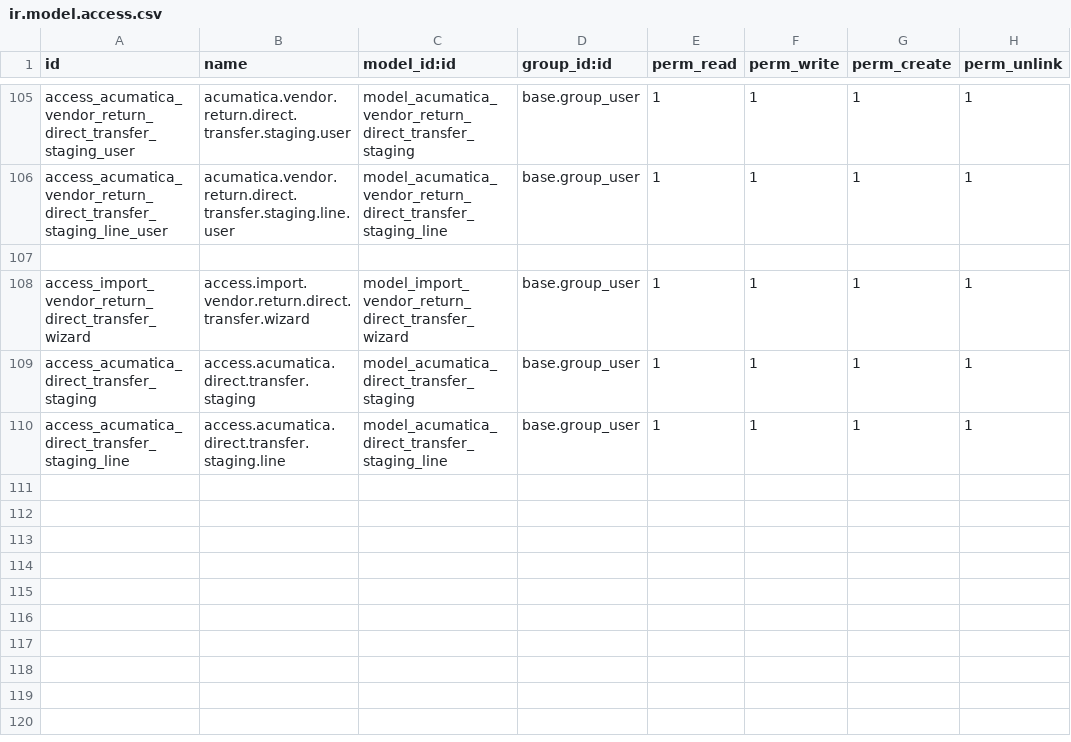
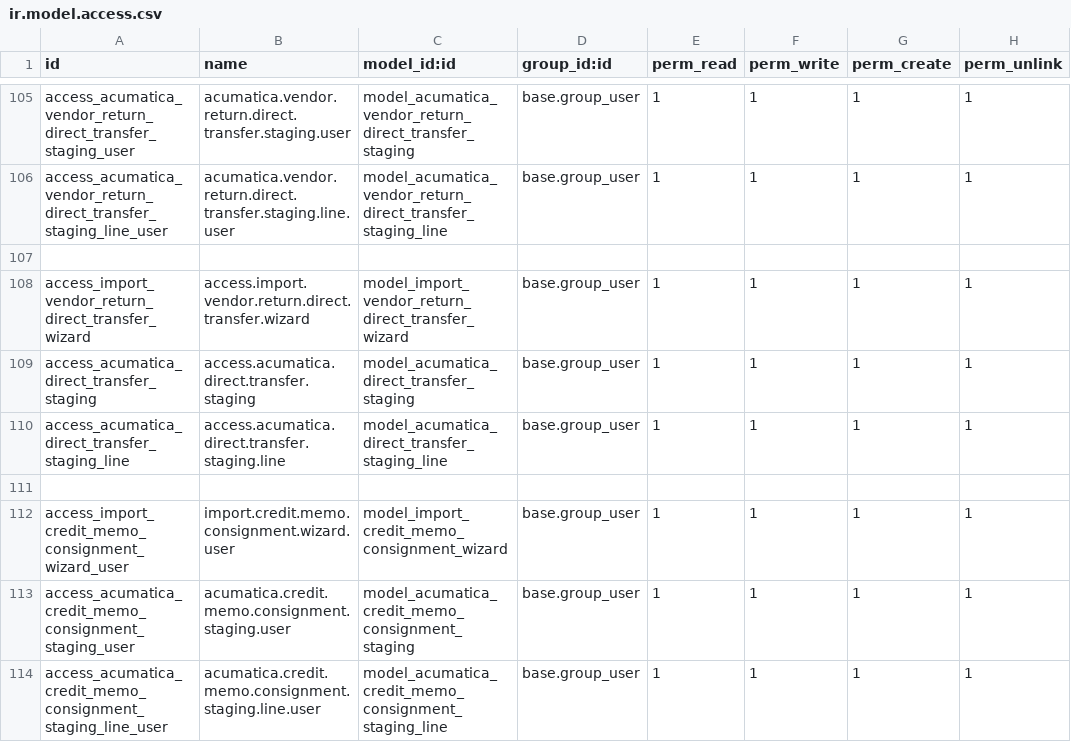
Before and after one commit to Agilar011/WMS-Tijari, a CSV file: acumatica_all_import/security/ir.model.access.csv, drawn as a sheet; only a part is shown, gaps mark what is left out; the diff names each change by its address in the sheet, - before the commit and + after, or states it on an @@ line.

Commit message:
finishing credit memo consignment

```diff
--- a/acumatica_all_import/security/ir.model.access.csv
+++ b/acumatica_all_import/security/ir.model.access.csv
+row 111: (empty)
+row 112: access_import_credit_memo_consignment_wizard_user | import.credit.memo.consignment.wizard.user | model_import_credit_memo_consignment_wizard | base.group_user | 1 | 1 | 1 | 1
+row 113: access_acumatica_credit_memo_consignment_staging_user | acumatica.credit.memo.consignment.staging.user | model_acumatica_credit_memo_consignment_staging | base.group_user | 1 | 1 | 1 | 1
+row 114: access_acumatica_credit_memo_consignment_staging_line_user | acumatica.credit.memo.consignment.staging.line.user | model_acumatica_credit_memo_consignment_staging_line | base.group_user | 1 | 1 | 1 | 1
```
Also changed, not shown: 8 other files.
